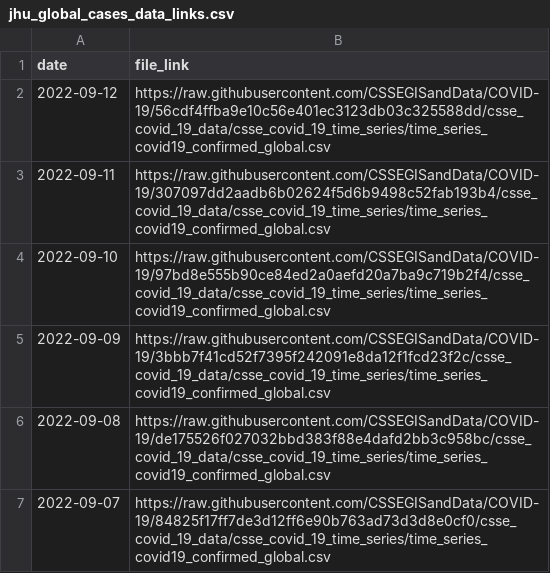
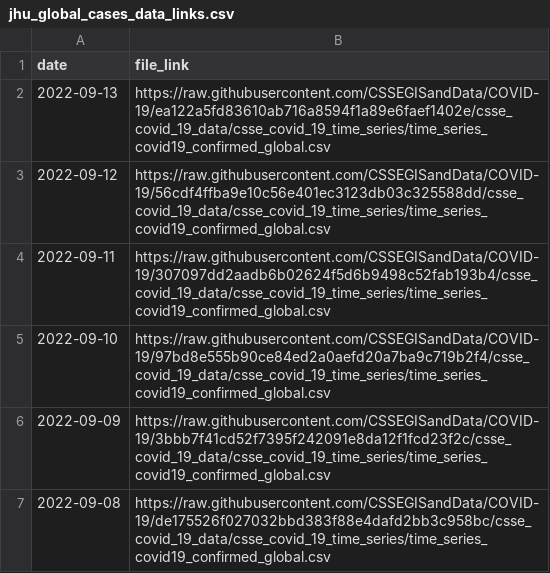
Before and after one commit to reichlab/covidData, a CSV file: data/jhu_global_cases_data_links.csv, drawn as a sheet; only a part is shown; the shorter side is filled out with more unchanged rows.

```diff
--- a/data/jhu_global_cases_data_links.csv
+++ b/data/jhu_global_cases_data_links.csv
@@ -1,2 +1,3 @@
 "date","file_link"
+2022-09-13,"https://raw.githubusercontent.com/CSSEGISandData/COVID-19/ea122a5fd83610ab716a8594f1a89e6faef1402e/csse_covid_19_data/csse_covid_19_time_series/time_series_covid19_confirmed_global.csv"
 2022-09-12,"https://raw.githubusercontent.com/CSSEGISandData/COVID-19/56cdf4ffba9e10c56e401ec3123db03c325588dd/csse_covid_19_data/csse_covid_19_time_series/time_series_covid19_confirmed_global.csv"
```
Also changed, not shown: data/jhu_global_deaths_data_links.csv, data/jhu_us_cases_data_links.csv, 1 other file.
